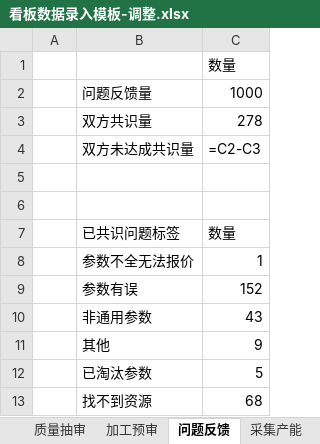
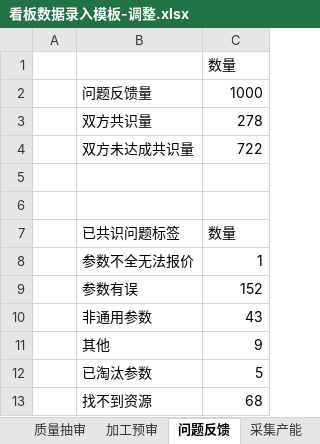
Before and after one commit to qianqianyu363/data-pipeline-kanban, an Excel workbook: 看板数据录入模板-调整.xlsx, sheet 问题反馈, drawn as a sheet; values as stored, in another font and other column widths than the file's, no borders; formulas without a stored value are shown as written; the diff names each change by its address in the sheet, - before the commit and + after, or states it on an @@ line.

```diff
--- a/看板数据录入模板-调整.xlsx (sheet 问题反馈)
+++ b/看板数据录入模板-调整.xlsx (sheet 问题反馈)
-C4: =C2-C3
+C4: 722
```
Also changed, not shown: sheet 加工预审, sheet 预算与结算, sheet 各项需求跟踪, sheet 采集产能, sheet 质量抽审, charts or pictures, 4 other files.
